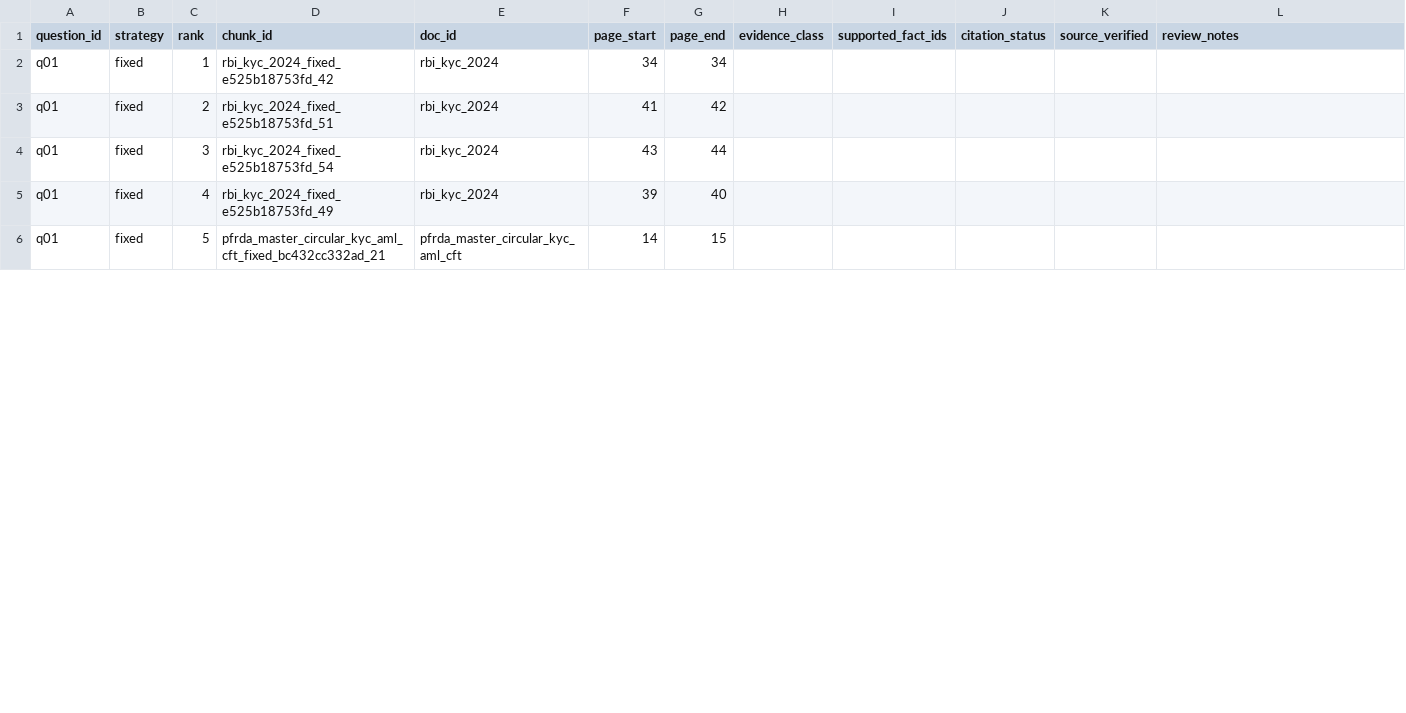
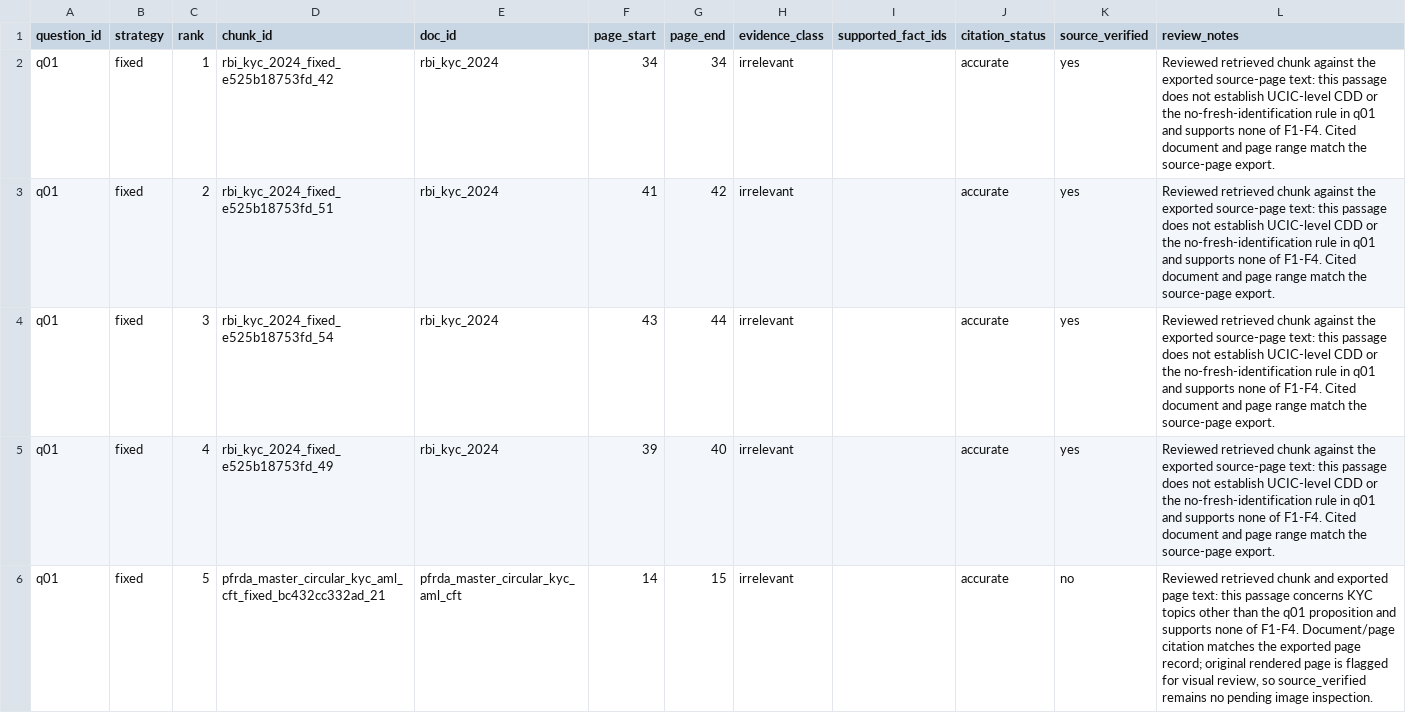
Before and after one commit to Aloy17/Policy-Lens, a CSV file: eval/task3/evidence_review.csv, drawn as a sheet; only a part is shown; the diff covers the shown part only.

Commit message:
Review Task 3 evidence batch q01

```diff
--- a/eval/task3/evidence_review.csv
+++ b/eval/task3/evidence_review.csv
@@ -1,6 +1,6 @@
 question_id,strategy,rank,chunk_id,doc_id,page_start,page_end,evidence_class,supported_fact_ids,citation_status,source_verified,review_notes
-q01,fixed,1,rbi_kyc_2024_fixed_e525b18753fd_42,rbi_kyc_2024,34,34,,,,,
-q01,fixed,2,rbi_kyc_2024_fixed_e525b18753fd_51,rbi_kyc_2024,41,42,,,,,
-q01,fixed,3,rbi_kyc_2024_fixed_e525b18753fd_54,rbi_kyc_2024,43,44,,,,,
-q01,fixed,4,rbi_kyc_2024_fixed_e525b18753fd_49,rbi_kyc_2024,39,40,,,,,
-q01,fixed,5,pfrda_master_circular_kyc_aml_cft_fixed_bc432cc332ad_21,pfrda_master_circular_kyc_aml_cft,14,15,,,,,
+q01,fixed,1,rbi_kyc_2024_fixed_e525b18753fd_42,rbi_kyc_2024,34,34,irrelevant,,accurate,yes,Reviewed retrieved chunk against the exported source-page text: this passage does not establish UCIC-level CDD or the no-fresh-identification rule in q01 and supports none of F1-F4. Cited document and page range match the source-page export.
+q01,fixed,2,rbi_kyc_2024_fixed_e525b18753fd_51,rbi_kyc_2024,41,42,irrelevant,,accurate,yes,Reviewed retrieved chunk against the exported source-page text: this passage does not establish UCIC-level CDD or the no-fresh-identification rule in q01 and supports none of F1-F4. Cited document and page range match the source-page export.
+q01,fixed,3,rbi_kyc_2024_fixed_e525b18753fd_54,rbi_kyc_2024,43,44,irrelevant,,accurate,yes,Reviewed retrieved chunk against the exported source-page text: this passage does not establish UCIC-level CDD or the no-fresh-identification rule in q01 and supports none of F1-F4. Cited document and page range match the source-page export.
+q01,fixed,4,rbi_kyc_2024_fixed_e525b18753fd_49,rbi_kyc_2024,39,40,irrelevant,,accurate,yes,Reviewed retrieved chunk against the exported source-page text: this passage does not establish UCIC-level CDD or the no-fresh-identification rule in q01 and supports none of F1-F4. Cited document and page range match the source-page export.
+q01,fixed,5,pfrda_master_circular_kyc_aml_cft_fixed_bc432cc332ad_21,pfrda_master_circular_kyc_aml_cft,14,15,irrelevant,,accurate,no,"Reviewed retrieved chunk and exported page text: this passage concerns KYC topics other than the q01 proposition and supports none of F1-F4. Document/page citation matches the exported page record; original rendered page is flagged for visual review, so source_verified remains no pending image inspection."
```
Also changed, not shown: 60 edited cells elsewhere in this file.
